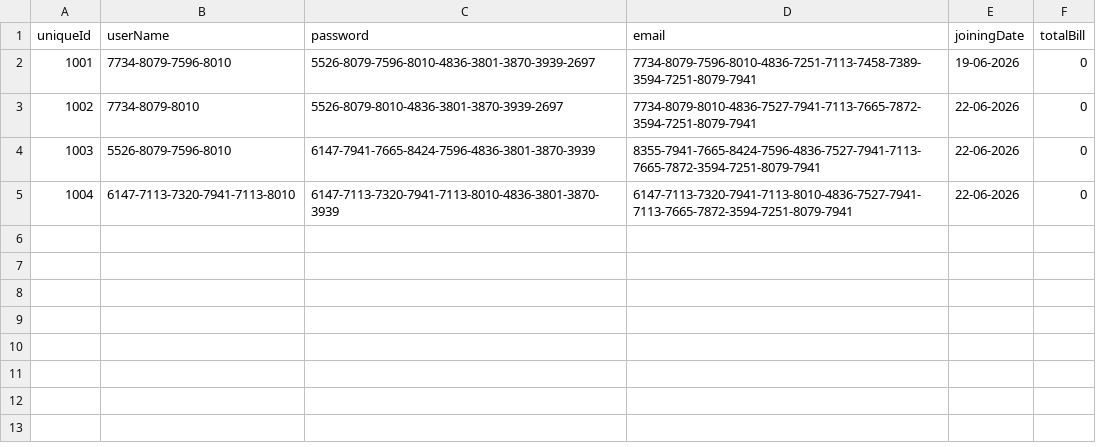
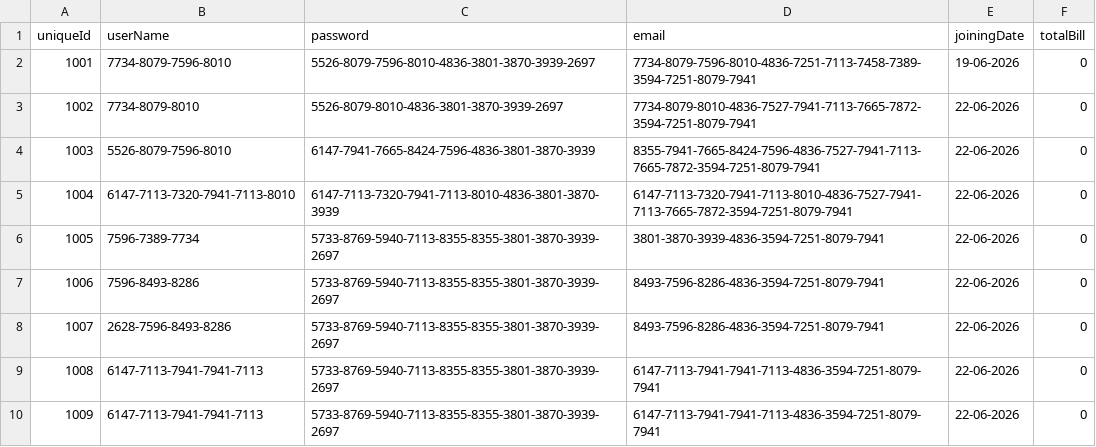
Before and after one commit to PerkeleFan626/Skyline-Cyber-Cafe, a CSV file: csv_files/public_users.csv, drawn as a sheet; the diff names each change by its address in the sheet, - before the commit and + after, or states it on an @@ line.

```diff
--- a/csv_files/public_users.csv
+++ b/csv_files/public_users.csv
+row 6: 1005 | 7596-7389-7734 | 5733-8769-5940-7113-8355-8355-3801-3870-3939-2697 | 3801-3870-3939-4836-3594-7251-8079-7941 | 22-06-2026 | 0
+row 7: 1006 | 7596-8493-8286 | 5733-8769-5940-7113-8355-8355-3801-3870-3939-2697 | 8493-7596-8286-4836-3594-7251-8079-7941 | 22-06-2026 | 0
+row 8: 1007 | 2628-7596-8493-8286 | 5733-8769-5940-7113-8355-8355-3801-3870-3939-2697 | 8493-7596-8286-4836-3594-7251-8079-7941 | 22-06-2026 | 0
+row 9: 1008 | 6147-7113-7941-7941-7113 | 5733-8769-5940-7113-8355-8355-3801-3870-3939-2697 | 6147-7113-7941-7941-7113-4836-3594-7251-8079-7941 | 22-06-2026 | 0
+row 10: 1009 | 6147-7113-7941-7941-7113 | 5733-8769-5940-7113-8355-8355-3801-3870-3939-2697 | 6147-7113-7941-7941-7113-4836-3594-7251-8079-7941 | 22-06-2026 | 0
```
Also changed, not shown: 5 other files.
